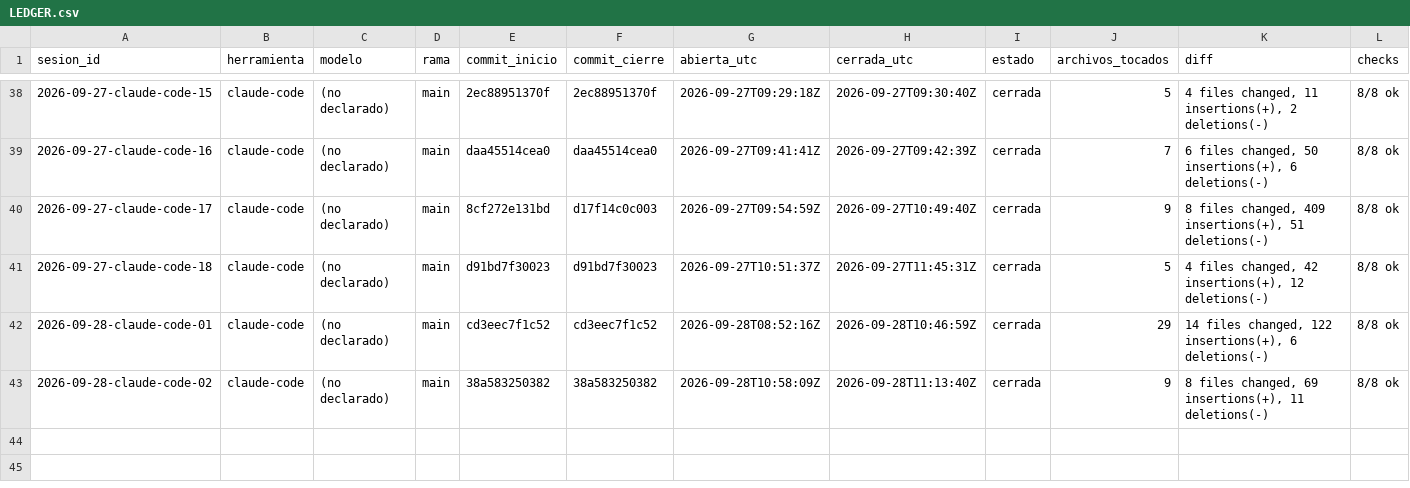
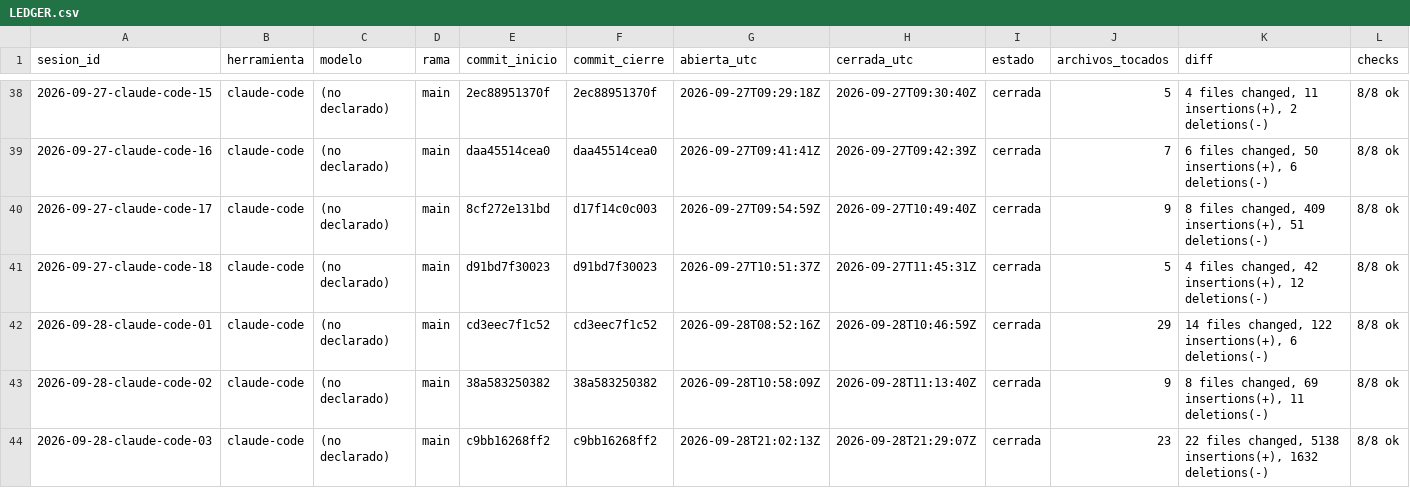
Before and after one commit to dojedacifuentes/naty.proyecto01, a CSV file: state/LEDGER.csv, drawn as a sheet; only a part is shown, gaps mark what is left out; rows hold the shown columns only; the diff names each change by its address in the sheet, - before the commit and + after, or states it on an @@ line.

```diff
--- a/state/LEDGER.csv
+++ b/state/LEDGER.csv
+row 44: 2026-09-28-claude-code-03 | claude-code | (no declarado) | main | c9bb16268ff2 | c9bb16268ff2 | 2026-09-28T21:02:13Z | 2026-09-28T21:29:07Z | cerrada | 23 | 22 files changed, 5138 insertions(+), 1632 deletions(-) | 8/8 ok
```
Also changed, not shown: 22 other files.
